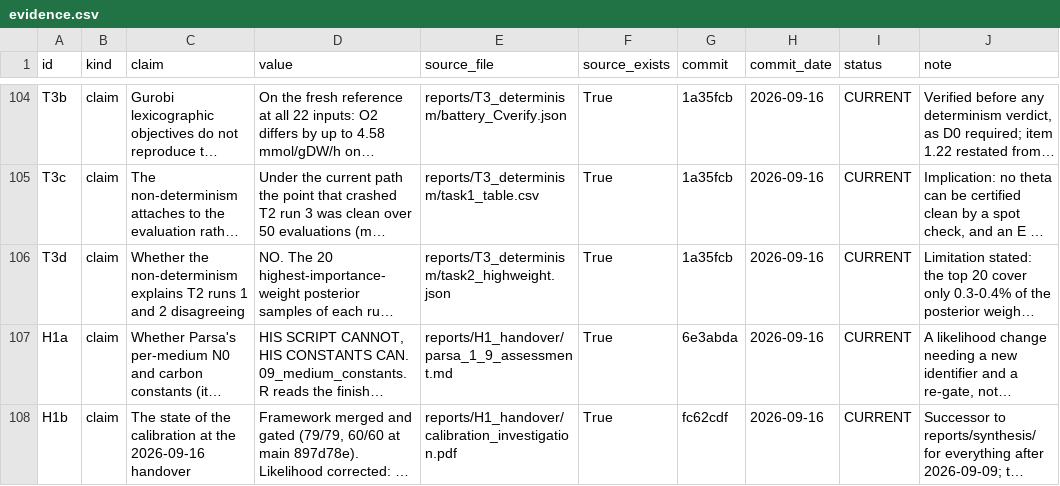
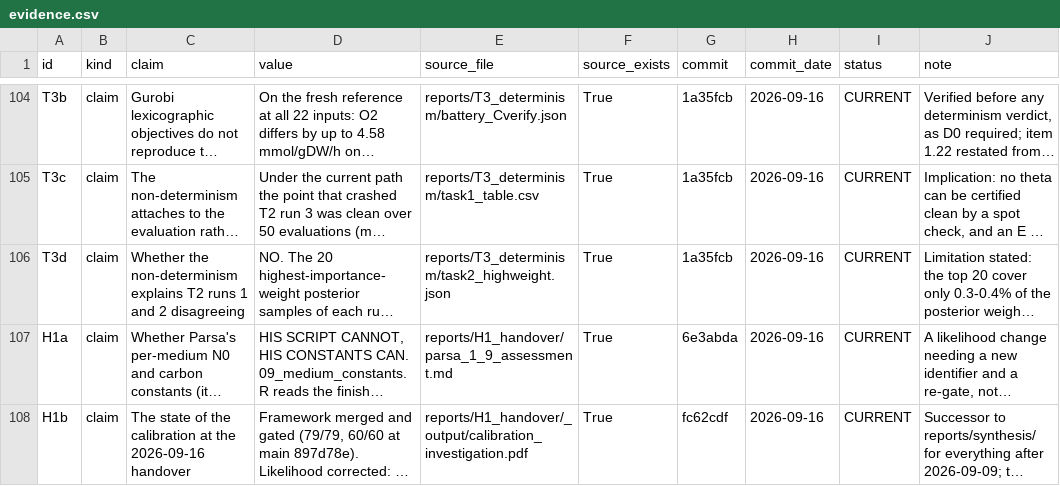
Before and after one commit to GabYvonDurocher/etcGEMs, a CSV file: reports/synthesis/evidence.csv, drawn as a sheet; only a part is shown, gaps mark what is left out; long unchanged cells end in …; the diff names each change by its address in the sheet, - before the commit and + after, or states it on an @@ line.

```diff
--- a/reports/synthesis/evidence.csv
+++ b/reports/synthesis/evidence.csv
-E108 (source_file): reports/H1_handover/calibration_investigation.pdf
+E108 (source_file): reports/H1_handover/_output/calibration_investigation.pdf
```
Also changed, not shown: 1 other file.
